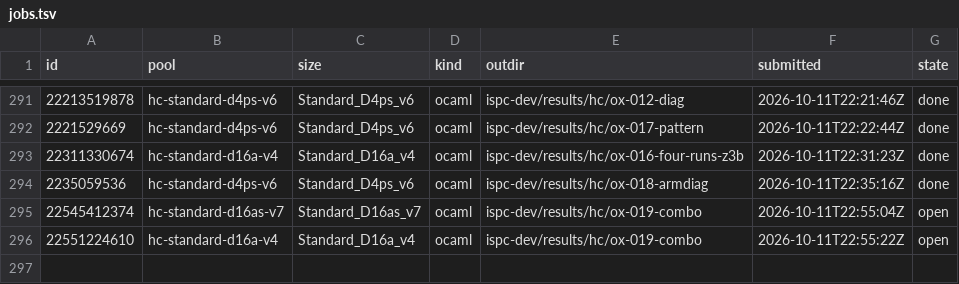
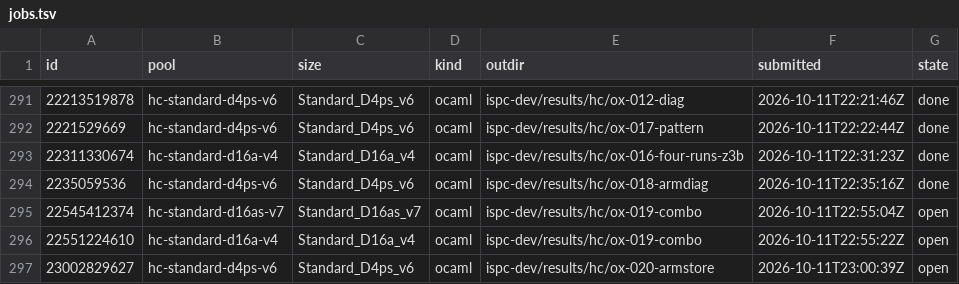
Before and after one commit to cauldnz/Primes, a TSV file: ispc-dev/results/hc/jobs.tsv, drawn as a sheet; only a part is shown, gaps mark what is left out.

Commit message:
run 10: ox-020 submitted on Cobalt

```diff
--- a/ispc-dev/results/hc/jobs.tsv
+++ b/ispc-dev/results/hc/jobs.tsv
@@ -296 +296,2 @@ id	pool	size	kind	outdir	submitted	state
 22551224610	hc-standard-d16a-v4	Standard_D16a_v4	ocaml	ispc-dev/results/hc/ox-019-combo	2026-10-11T22:55:22Z	open
+23002829627	hc-standard-d4ps-v6	Standard_D4ps_v6	ocaml	ispc-dev/results/hc/ox-020-armstore	2026-10-11T23:00:39Z	open
```
Also changed, not shown: 1 other file.
